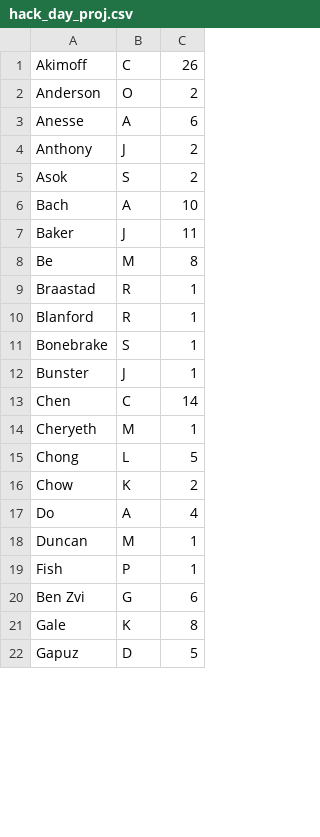
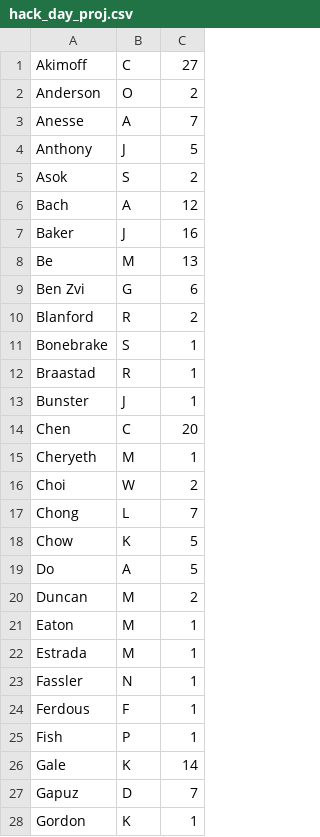
Before and after one commit to pfitch45/Hackday_Project-, a CSV file: hack_day_proj.csv, drawn as a sheet; only a part is shown; the diff covers the shown part only.

```diff
--- a/hack_day_proj.csv
+++ b/hack_day_proj.csv
@@ -1,22 +1,28 @@
-Akimoff,C,26
+Akimoff,C,27
 Anderson,O,2
-Anesse,A,6
-Anthony,J,2
+Anesse,A,7
+Anthony,J,5
 Asok,S,2
-Bach,A,10
-Baker,J,11
-Be,M,8
+Bach,A,12
+Baker,J,16
+Be,M,13
+Ben Zvi,G,6
+Blanford,R,2
+Bonebrake,S,1
 Braastad,R,1
-Blanford,R,1
-Bonebrake,S,1
 Bunster,J,1
-Chen ,C,14
+Chen ,C,20
 Cheryeth,M,1
-Chong,L,5
-Chow,K,2
-Do,A,4
-Duncan,M,1
+Choi,W,2
+Chong,L,7
+Chow,K,5
+Do,A,5
+Duncan,M,2
+Eaton,M,1
+Estrada,M,1
+Fassler,N,1
+Ferdous,F,1
 Fish,P,1
-Ben Zvi,G,6
-Gale,K,8
-Gapuz,D,5
+Gale,K,14
+Gapuz,D,7
+Gordon,K,1
```
Also changed, not shown: 15 added rows, 2 removed rows, 3 moved rows and 38 edited cells elsewhere in this file, 2 other files.
